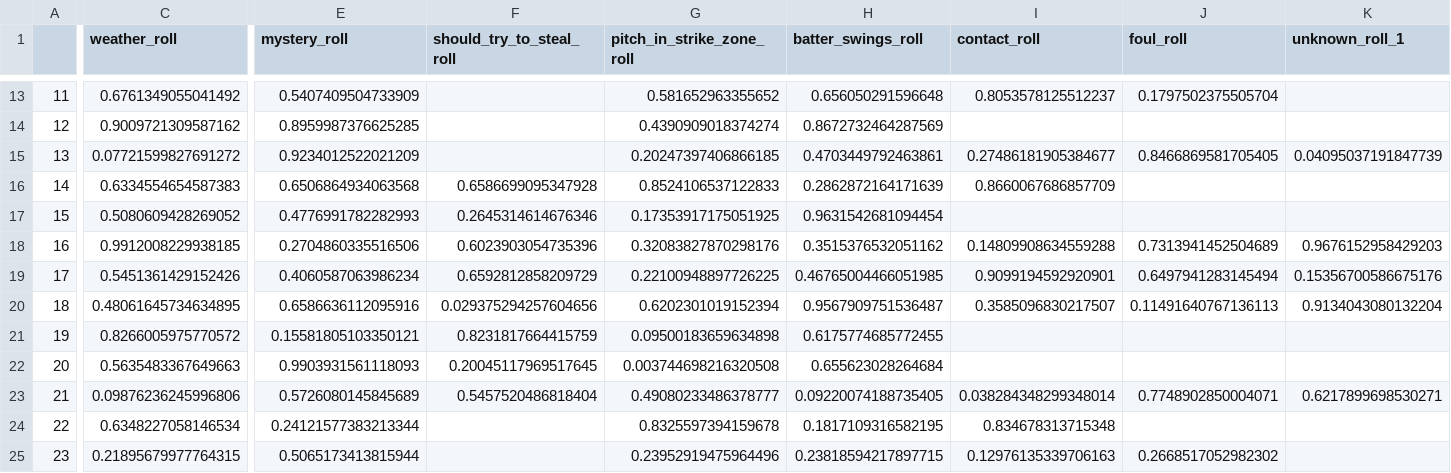
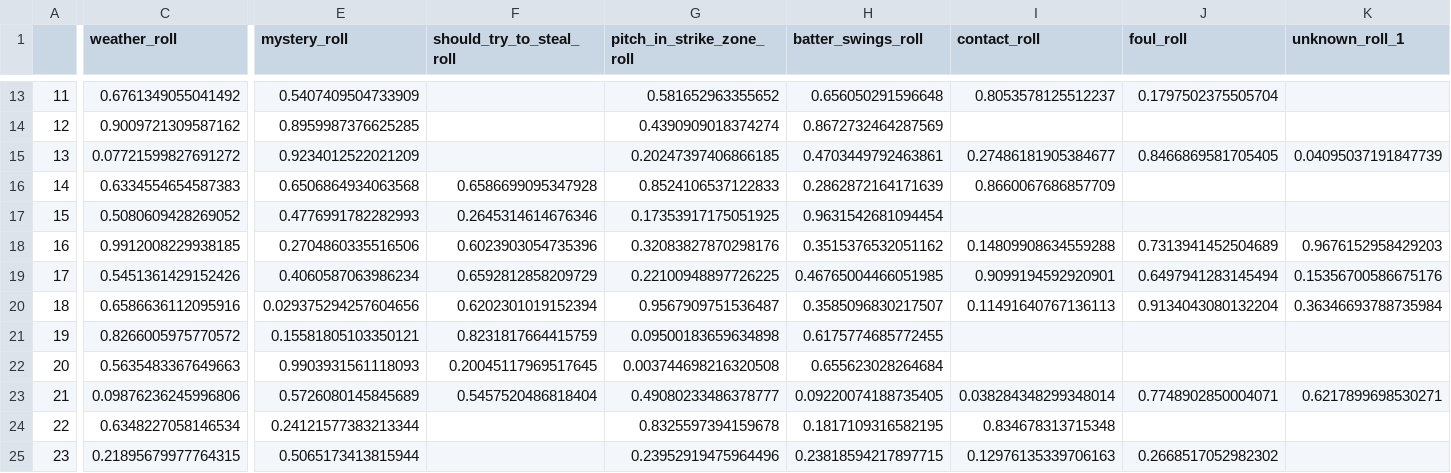
Before and after one commit to beiju/blaseball_analysis, a CSV file: rng_analysis/game_roll_mapping/game_ea55d541-1abe-4a02-8cd8-f62d1392226b.csv, drawn as a sheet; only a part is shown, gaps mark what is left out; the diff covers the shown part only; the diff names each change by its address in the sheet, - before the commit and + after, or states it on an @@ line.

```diff
--- a/rng_analysis/game_roll_mapping/game_ea55d541-1abe-4a02-8cd8-f62d1392226b.csv
+++ b/rng_analysis/game_roll_mapping/game_ea55d541-1abe-4a02-8cd8-f62d1392226b.csv
-C20 (weather_roll): 0.48061645734634895
+C20 (weather_roll): 0.6586636112095916
-E20 (mystery_roll): 0.6586636112095916
+E20 (mystery_roll): 0.029375294257604656
-F20 (should_try_to_steal_roll): 0.029375294257604656
+F20 (should_try_to_steal_roll): 0.6202301019152394
-G20 (pitch_in_strike_zone_roll): 0.6202301019152394
+G20 (pitch_in_strike_zone_roll): 0.9567909751536487
-H20 (batter_swings_roll): 0.9567909751536487
+H20 (batter_swings_roll): 0.3585096830217507
-I20 (contact_roll): 0.3585096830217507
+I20 (contact_roll): 0.11491640767136113
-J20 (foul_roll): 0.11491640767136113
+J20 (foul_roll): 0.9134043080132204
-K20 (unknown_roll_1): 0.9134043080132204
+K20 (unknown_roll_1): 0.36346693788735984
```
Also changed, not shown: 7 edited cells elsewhere in this file, 4 other files.
